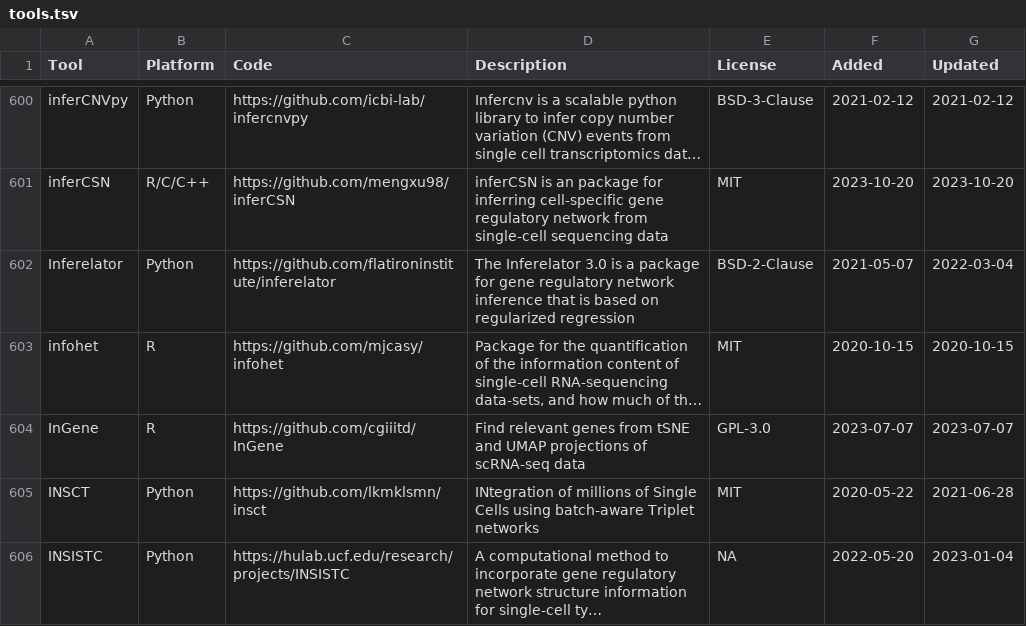
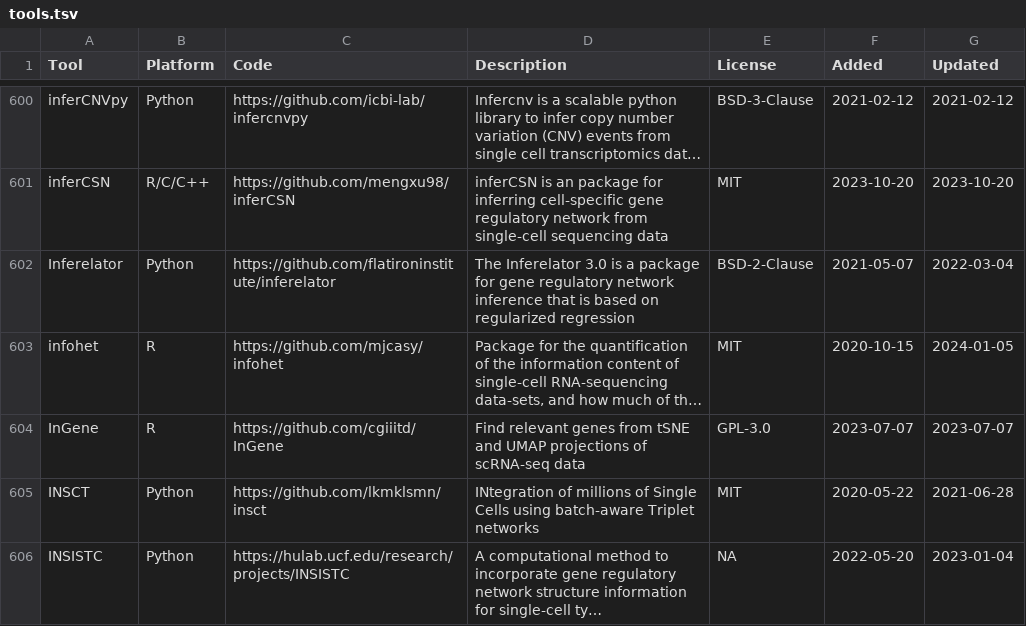
Before and after one commit to scRNA-tools/scRNA-tools, a TSV file: database/tools.tsv, drawn as a sheet; only a part is shown, gaps mark what is left out; long unchanged cells end in …; the diff names each change by its address in the sheet, - before the commit and + after, or states it on an @@ line.

Commit message:
Update: New infohet publication
https://www.scrna-tools.org/tools#infohet

```diff
--- a/database/tools.tsv
+++ b/database/tools.tsv
-G603 (Updated): 2020-10-15
+G603 (Updated): 2024-01-05
```
Also changed, not shown: database/doi-idx.tsv, database/reference-links.tsv, 1 other file.
